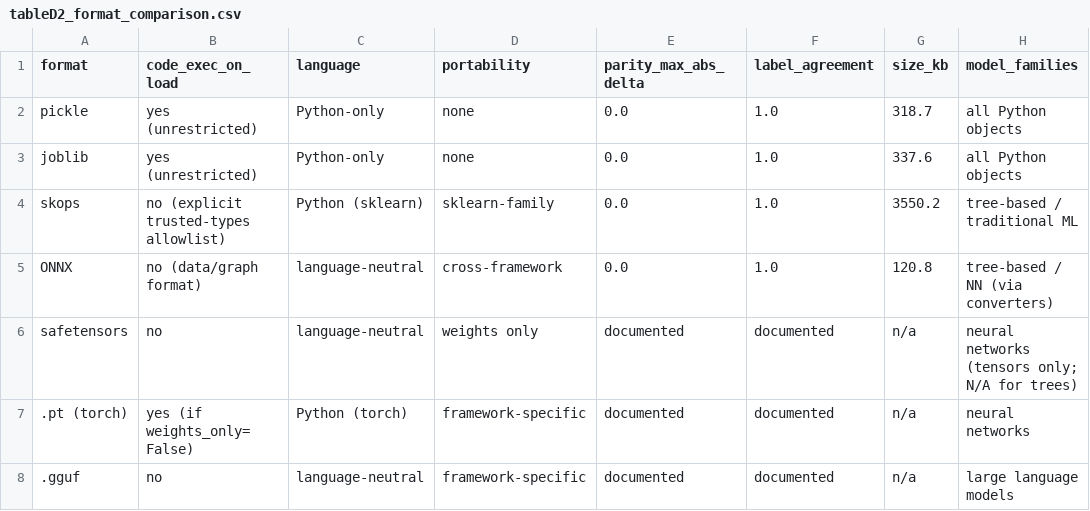
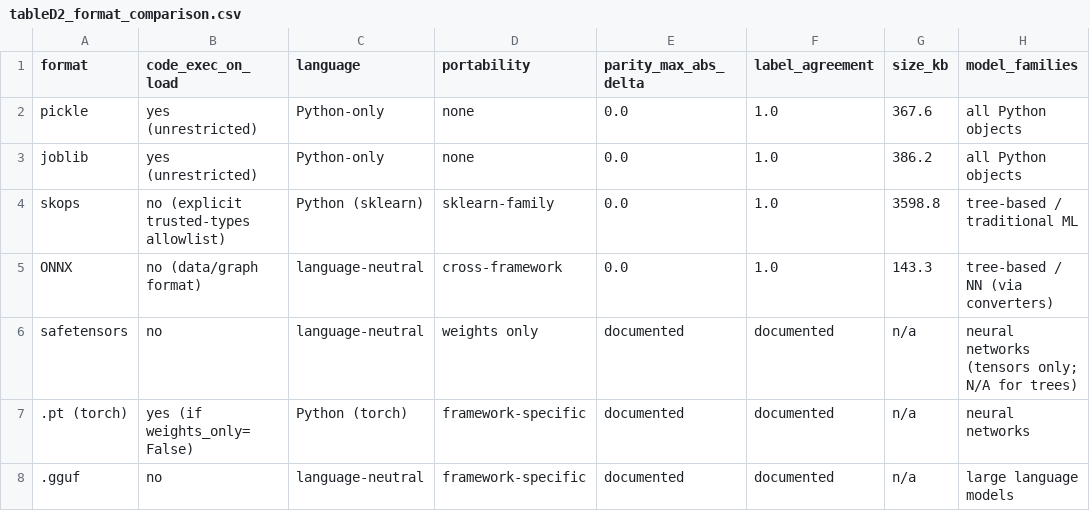
Before and after one commit to FMDR-YU/safe-model-bundle, a CSV file: results/tableD2_format_comparison.csv, drawn as a sheet.

```diff
--- a/results/tableD2_format_comparison.csv
+++ b/results/tableD2_format_comparison.csv
@@ -1,6 +1,6 @@
 format,code_exec_on_load,language,portability,parity_max_abs_delta,label_agreement,size_kb,model_families
-pickle,yes (unrestricted),Python-only,none,0.0,1.0,318.7,all Python objects
-joblib,yes (unrestricted),Python-only,none,0.0,1.0,337.6,all Python objects
-skops,no (explicit trusted-types allowlist),Python (sklearn),sklearn-family,0.0,1.0,3550.2,tree-based / traditional ML
-ONNX,no (data/graph format),language-neutral,cross-framework,0.0,1.0,120.8,tree-based / NN (via converters)
+pickle,yes (unrestricted),Python-only,none,0.0,1.0,367.6,all Python objects
+joblib,yes (unrestricted),Python-only,none,0.0,1.0,386.2,all Python objects
+skops,no (explicit trusted-types allowlist),Python (sklearn),sklearn-family,0.0,1.0,3598.8,tree-based / traditional ML
+ONNX,no (data/graph format),language-neutral,cross-framework,0.0,1.0,143.3,tree-based / NN (via converters)
 safetensors,no,language-neutral,weights only,documented,documented,n/a,neural networks (tensors only; N/A for trees)
```
Also changed, not shown: results/tableD1_risk_decomposition.csv, results/tableD3_three_gate_results.csv, 31 other files.
